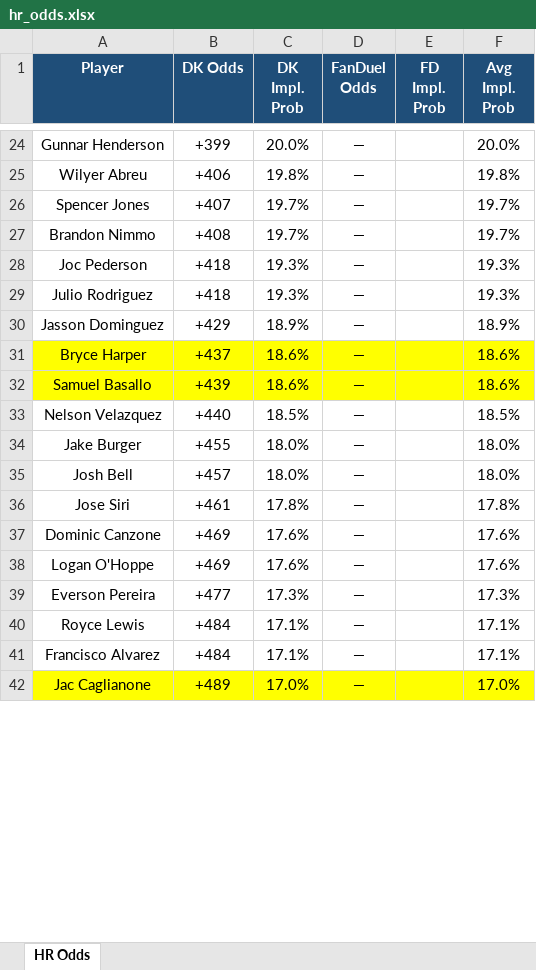
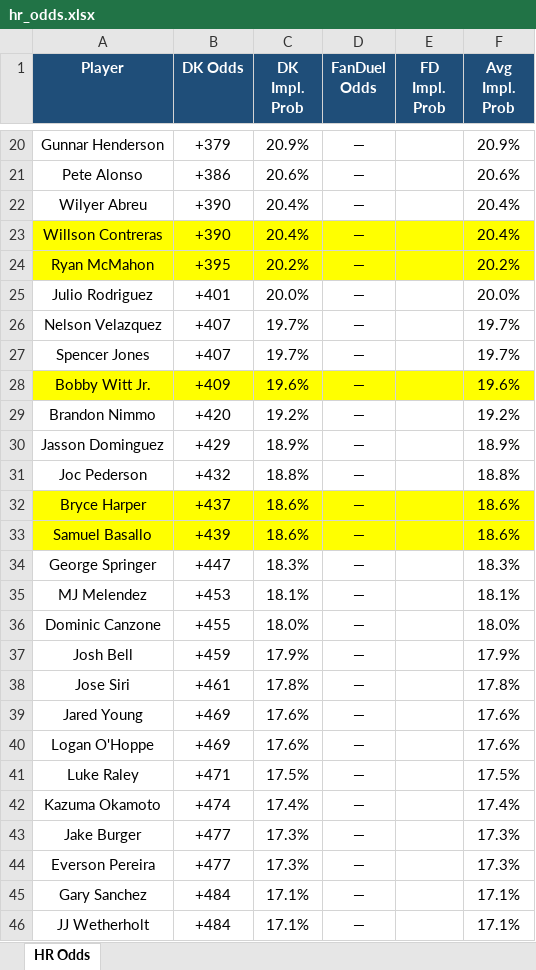
Before and after one commit to kornbergercharles-prog/HR-Odds-Scraper, an Excel workbook: hr_odds.xlsx, sheet HR Odds, drawn as a sheet; only a part is shown, gaps mark what is left out; values as stored, in another font and other column widths than the file's, no borders; removed rows and columns are numbered as before the commit, all else as after; the diff covers the shown part only; the diff names each change by its address in the sheet, - before the commit and + after, or states it on an @@ line.

```diff
--- a/hr_odds.xlsx (sheet HR Odds)
+++ b/hr_odds.xlsx (sheet HR Odds)
-B20 (DK Odds): +399
+B20 (DK Odds): +379
-C20 (DK Impl. Prob): 20.0%
+C20 (DK Impl. Prob): 20.9%
-F20 (Avg Impl. Prob): 20.0%
+F20 (Avg Impl. Prob): 20.9%
+row 21: Pete Alonso | +386 | 20.6% | — |  | 20.6%
-B22 (DK Odds): +406
+B22 (DK Odds): +390
-C22 (DK Impl. Prob): 19.8%
+C22 (DK Impl. Prob): 20.4%
-F22 (Avg Impl. Prob): 19.8%
+F22 (Avg Impl. Prob): 20.4%
+row 23: Willson Contreras | +390 | 20.4% | — |  | 20.4%
+row 24: Ryan McMahon | +395 | 20.2% | — |  | 20.2%
+row 25: Julio Rodriguez | +401 | 20.0% | — |  | 20.0%
+row 26: Nelson Velazquez | +407 | 19.7% | — |  | 19.7%
+row 28: Bobby Witt Jr. | +409 | 19.6% | — |  | 19.6%
-B29 (DK Odds): +408
+B29 (DK Odds): +420
-C29 (DK Impl. Prob): 19.7%
+C29 (DK Impl. Prob): 19.2%
-F29 (Avg Impl. Prob): 19.7%
+F29 (Avg Impl. Prob): 19.2%
-row 28: Joc Pederson | +418 | 19.3% | — |  | 19.3%
-row 29: Julio Rodriguez | +418 | 19.3% | — |  | 19.3%
+row 31: Joc Pederson | +432 | 18.8% | — |  | 18.8%
-row 33: Nelson Velazquez | +440 | 18.5% | — |  | 18.5%
+row 34: George Springer | +447 | 18.3% | — |  | 18.3%
+row 35: MJ Melendez | +453 | 18.1% | — |  | 18.1%
-A36 (Player): Jake Burger
+A36 (Player): Dominic Canzone
-B37 (DK Odds): +457
+B37 (DK Odds): +459
-C37 (DK Impl. Prob): 18.0%
+C37 (DK Impl. Prob): 17.9%
-F37 (Avg Impl. Prob): 18.0%
+F37 (Avg Impl. Prob): 17.9%
-A39 (Player): Dominic Canzone
+A39 (Player): Jared Young
+row 41: Luke Raley | +471 | 17.5% | — |  | 17.5%
+row 42: Kazuma Okamoto | +474 | 17.4% | — |  | 17.4%
+row 43: Jake Burger | +477 | 17.3% | — |  | 17.3%
-A45 (Player): Royce Lewis
+A45 (Player): Gary Sanchez
-A46 (Player): Francisco Alvarez
+A46 (Player): JJ Wetherholt
-row 42: Jac Caglianone | +489 | 17.0% | — |  | 17.0%
```
Also changed, not shown: 45 added rows, 53 removed rows, 1 moved row, 95 edited cells and cell formats elsewhere in this sheet, 1 other file.
